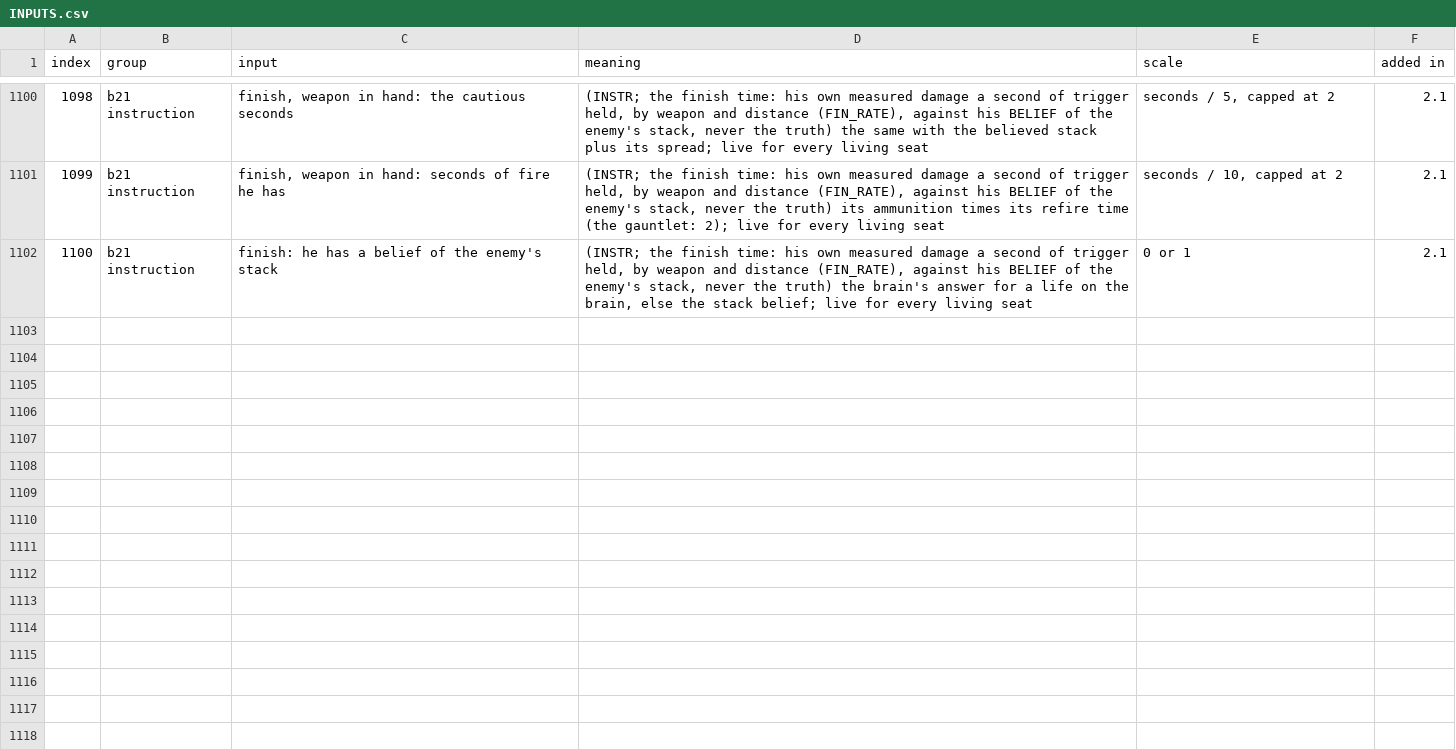
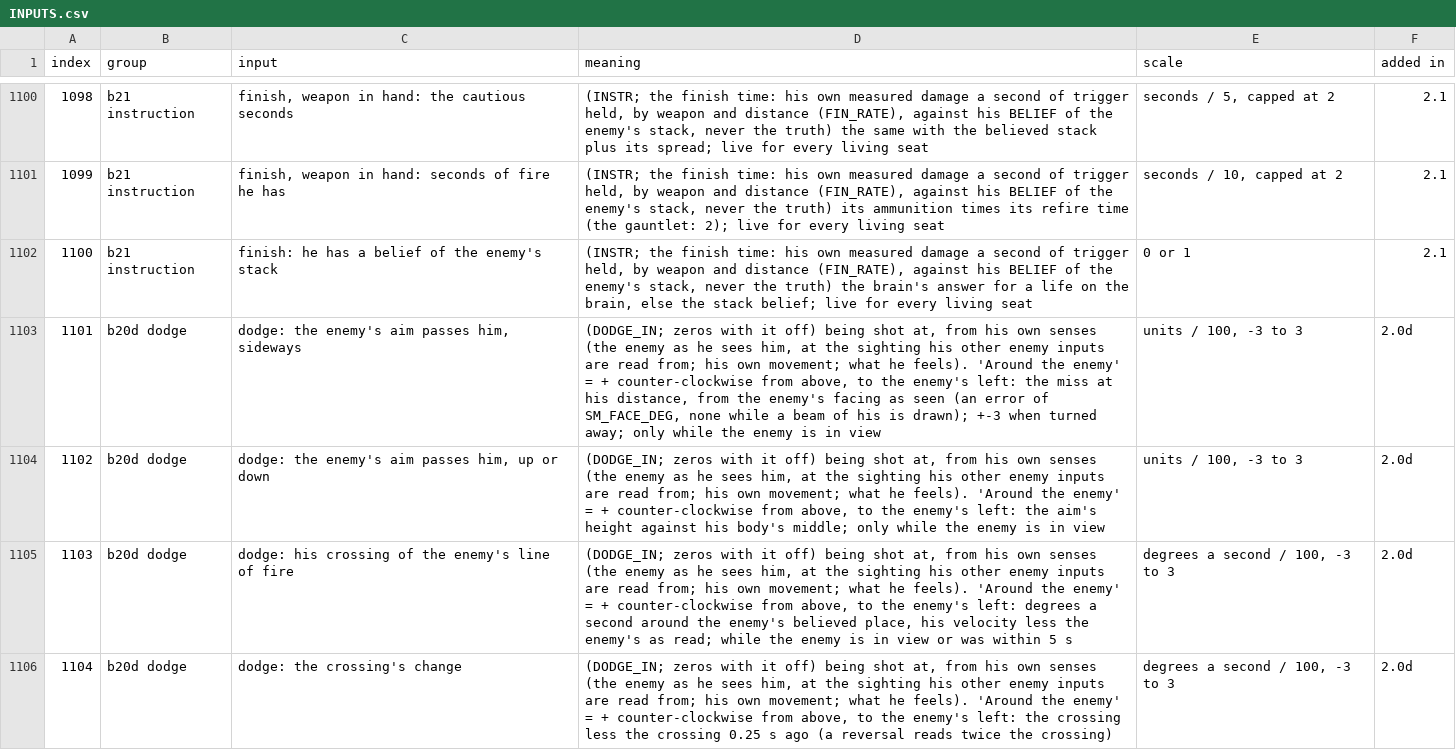
Before and after one commit to dclark202/bobbybones-quake, a CSV file: docs/INPUTS.csv, drawn as a sheet; only a part is shown, gaps mark what is left out; the diff covers the shown part only; the diff names each change by its address in the sheet, - before the commit and + after, or states it on an @@ line.

```diff
--- a/docs/INPUTS.csv
+++ b/docs/INPUTS.csv
+row 1103: 1101 | b20d dodge | dodge: the enemy's aim passes him, sideways | (DODGE_IN; zeros with it off) being shot at, from his own senses (the enemy as he sees him, at the sighting his other enemy inputs are read from; his own movement; what he feels). 'Around the enemy' = + counter-clockwise from above, to the enemy's left: the miss at his distance, from the enemy's facing as seen (an error of SM_FACE_DEG, none while a beam of his is drawn); +-3 when turned away; only while the enemy is in view | units / 100, -3 to 3 | 2.0d
+row 1104: 1102 | b20d dodge | dodge: the enemy's aim passes him, up or down | (DODGE_IN; zeros with it off) being shot at, from his own senses (the enemy as he sees him, at the sighting his other enemy inputs are read from; his own movement; what he feels). 'Around the enemy' = + counter-clockwise from above, to the enemy's left: the aim's height against his body's middle; only while the enemy is in view | units / 100, -3 to 3 | 2.0d
+row 1105: 1103 | b20d dodge | dodge: his crossing of the enemy's line of fire | (DODGE_IN; zeros with it off) being shot at, from his own senses (the enemy as he sees him, at the sighting his other enemy inputs are read from; his own movement; what he feels). 'Around the enemy' = + counter-clockwise from above, to the enemy's left: degrees a second around the enemy's believed place, his velocity less the enemy's as read; while the enemy is in view or was within 5 s | degrees a second / 100, -3 to 3 | 2.0d
+row 1106: 1104 | b20d dodge | dodge: the crossing's change | (DODGE_IN; zeros with it off) being shot at, from his own senses (the enemy as he sees him, at the sighting his other enemy inputs are read from; his own movement; what he feels). 'Around the enemy' = + counter-clockwise from above, to the enemy's left: the crossing less the crossing 0.25 s ago (a reversal reads twice the crossing) | degrees a second / 100, -3 to 3 | 2.0d
```
Also changed, not shown: 3 added rows elsewhere in this file, 37 other files.
